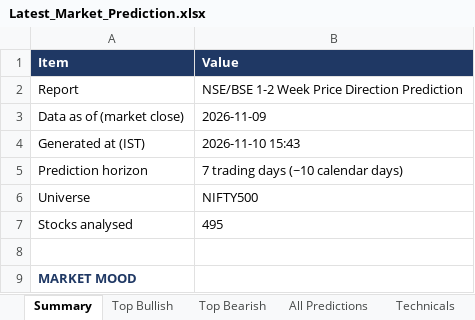
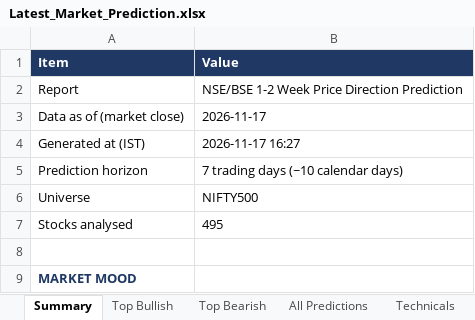
Before and after one commit to Ishan2506/MarketAgent, an Excel workbook: reports/Latest_Market_Prediction.xlsx, sheet Summary, drawn as a sheet; only a part is shown; values as stored, in another font and other column widths than the file's, no borders; the diff covers the shown part only; the diff names each change by its address in the sheet, - before the commit and + after, or states it on an @@ line.

```diff
--- a/reports/Latest_Market_Prediction.xlsx (sheet Summary)
+++ b/reports/Latest_Market_Prediction.xlsx (sheet Summary)
-B3 (Value): 2026-11-09
+B3 (Value): 2026-11-17
-B4 (Value): 2026-11-10 15:43
+B4 (Value): 2026-11-17 16:27
```
Also changed, not shown: 1 added row and 20 edited cells elsewhere in this sheet, sheet Technicals, sheet Fundamentals, sheet All Predictions, sheet Past Calls Checked, sheet Top Bullish, sheet Top Bearish, 3 more sheets, 3 other files.
